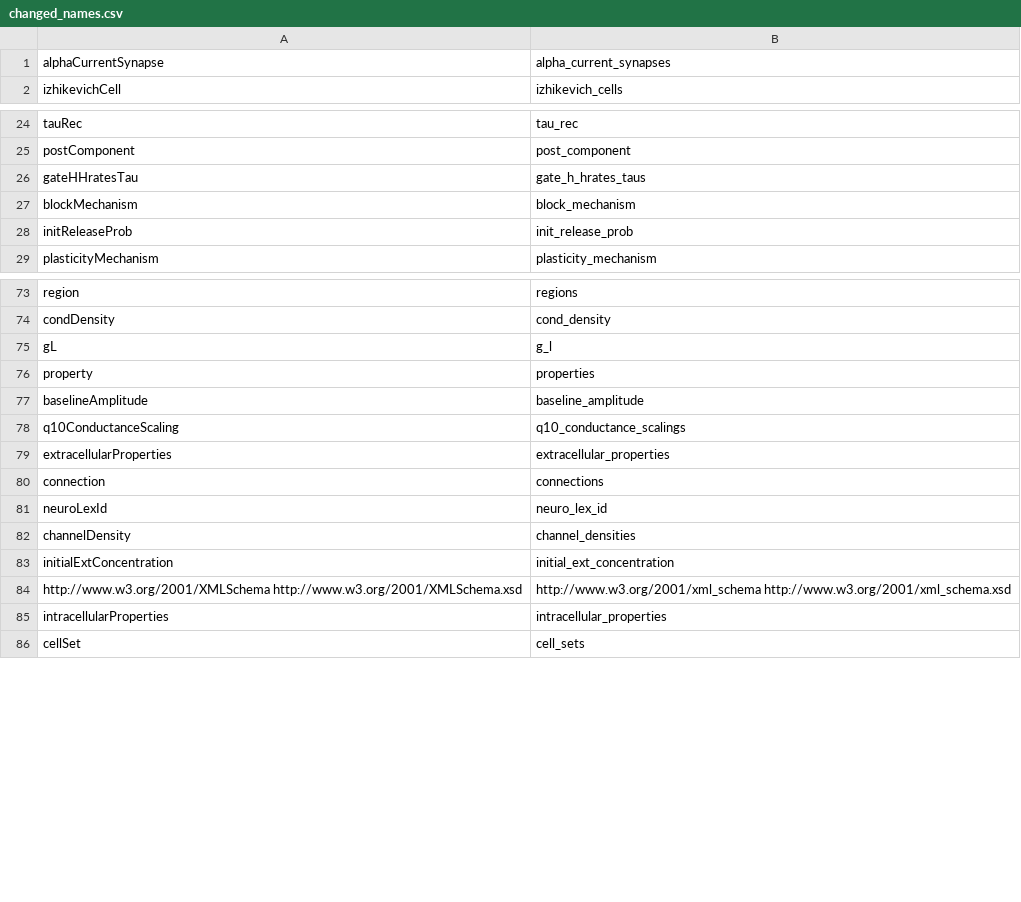
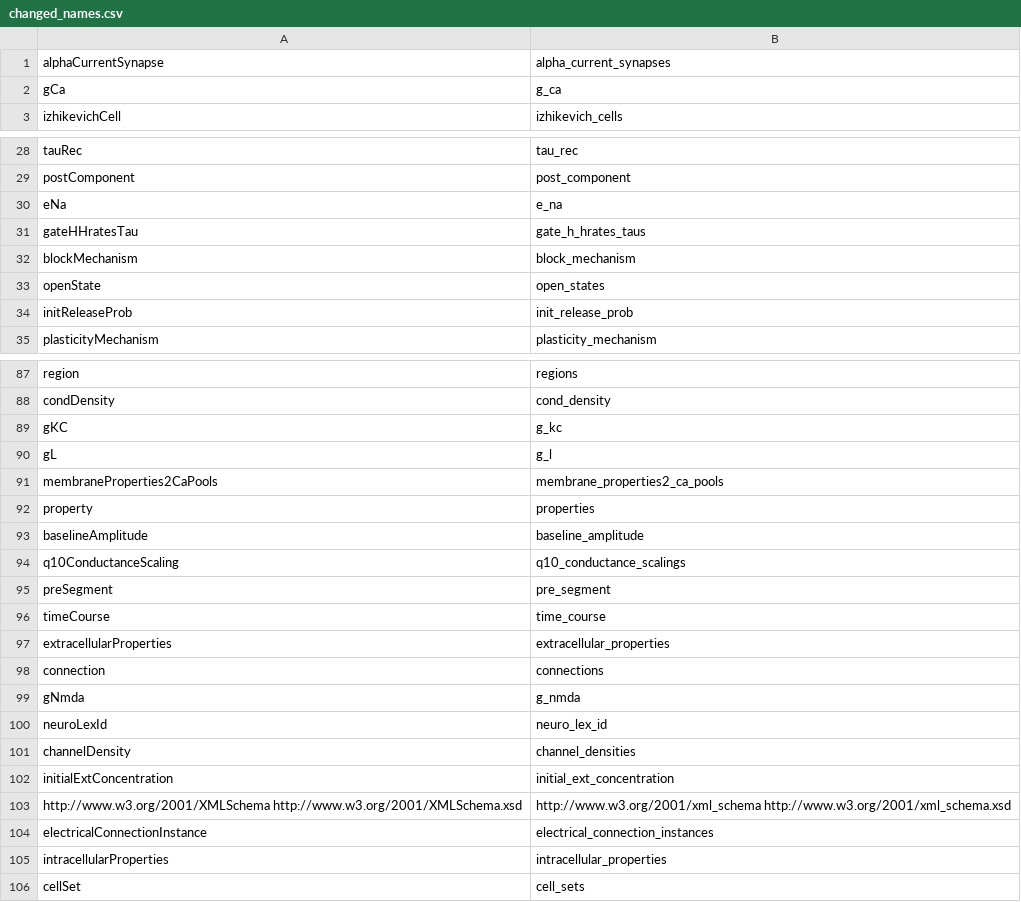
Before and after one commit to NeuralEnsemble/libNeuroML, a CSV file: neuroml/nml/changed_names.csv, drawn as a sheet; only a part is shown, gaps mark what is left out; the diff covers the shown part only.

```diff
--- a/neuroml/nml/changed_names.csv
+++ b/neuroml/nml/changed_names.csv
@@ -1,2 +1,3 @@
 alphaCurrentSynapse,alpha_current_synapses
+gCa,g_ca
 izhikevichCell,izhikevich_cells
@@ -25,4 +29,6 @@ tauRec,tau_rec
 postComponent,post_component
+eNa,e_na
 gateHHratesTau,gate_h_hrates_taus
 blockMechanism,block_mechanism
+openState,open_states
 initReleaseProb,init_release_prob
@@ -74,3 +88,5 @@ region,regions
 condDensity,cond_density
+gKC,g_kc
 gL,g_l
+membraneProperties2CaPools,membrane_properties2_ca_pools
 property,properties
@@ -78,4 +94,7 @@ baselineAmplitude,baseline_amplitude
 q10ConductanceScaling,q10_conductance_scalings
+preSegment,pre_segment
+timeCourse,time_course
 extracellularProperties,extracellular_properties
 connection,connections
+gNmda,g_nmda
 neuroLexId,neuro_lex_id
@@ -84,2 +103,3 @@ initialExtConcentration,initial_ext_concentration
 http://www.w3.org/2001/XMLSchema http://www.w3.org/2001/XMLSchema.xsd,http://www.w3.org/2001/xml_schema http://www.w3.org/2001/xml_schema.xsd
+electricalConnectionInstance,electrical_connection_instances
 intracellularProperties,intracellular_properties
```
Also changed, not shown: 22 added rows, 2 removed rows, 4 moved rows and 1 edited cell elsewhere in this file, neuroml/nml/name_table.csv, 3 other files.
